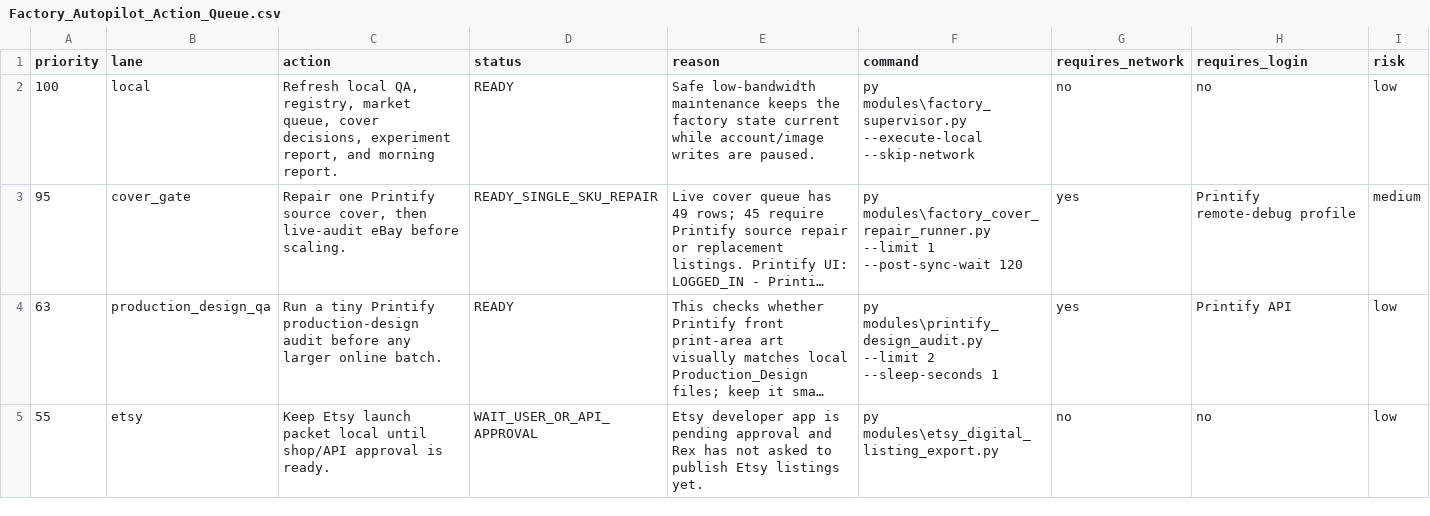
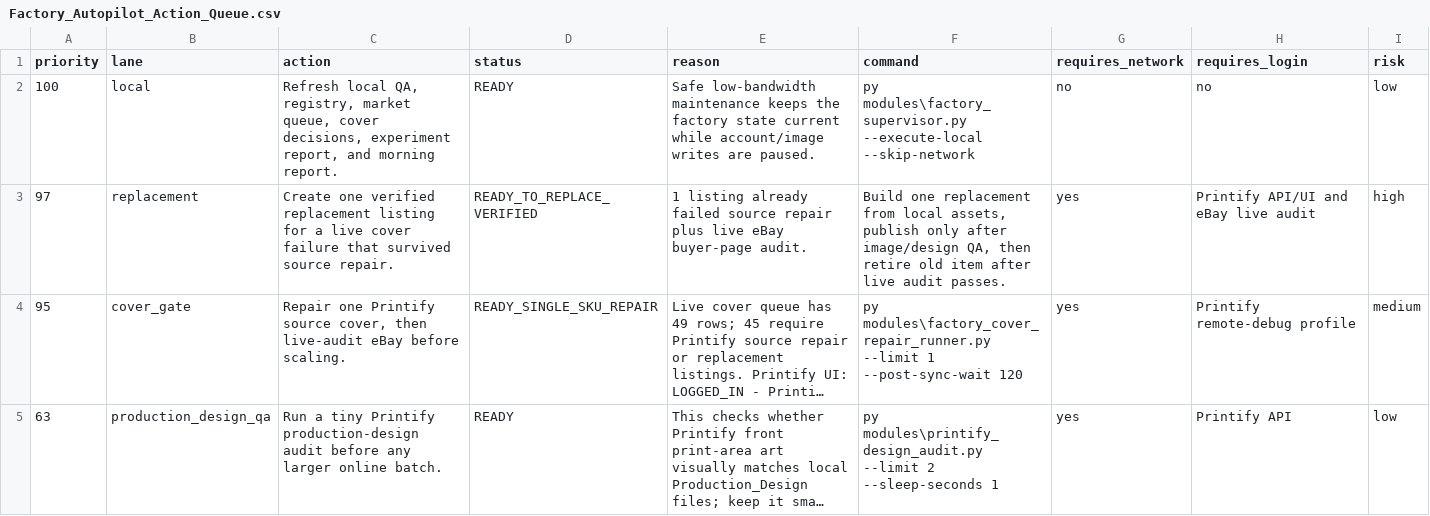
Before and after one commit to rexxu024-arch/Difi_auto_factory, a CSV file: Database/Factory_Autopilot_Action_Queue.csv, drawn as a sheet; only a part is shown; the shorter side is filled out with more unchanged rows; long unchanged cells end in …; the diff names each change by its address in the sheet, - before the commit and + after, or states it on an @@ line.

```diff
--- a/Database/Factory_Autopilot_Action_Queue.csv
+++ b/Database/Factory_Autopilot_Action_Queue.csv
+row 3: 97 | replacement | Create one verified replacement listing for a live cover failure that survived source repair. | READY_TO_REPLACE_VERIFIED | 1 listing already failed source repair plus live eBay buyer-page audit. | Build one replacement from local assets, publish only after image/design QA, then retire old item after live audit passes. | yes | Printify API/UI and eBay live audit | high
```
Also changed, not shown: Database/Etsy_API_Status_Log.csv, Database/Factory_Backlog.csv, 20 other files.
